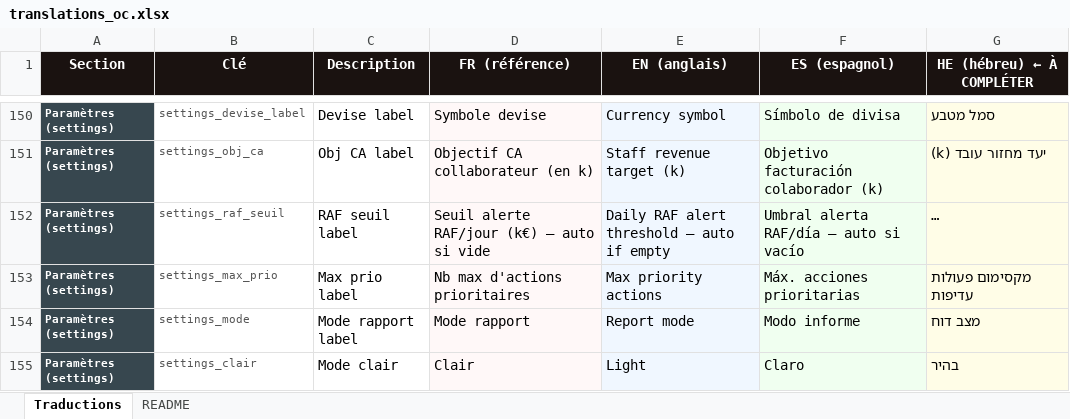
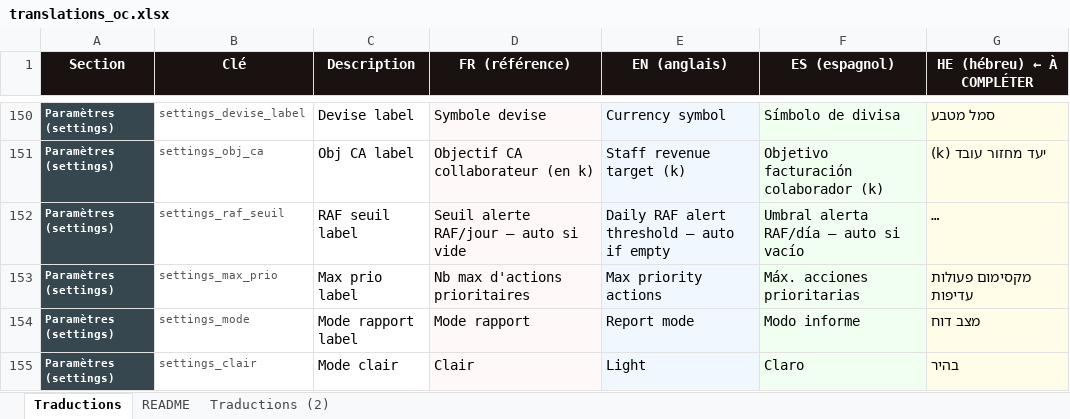
Before and after one commit to olibaroukh/pour-etre-dans-le-vert, an Excel workbook: translations_oc.xlsx, sheet Traductions, drawn as a sheet; only a part is shown, gaps mark what is left out; long unchanged cells end in …; values as stored, in another font and other column widths than the file's, no borders; the diff covers the shown part only; the diff names each change by its address in the sheet, - before the commit and + after, or states it on an @@ line.

```diff
--- a/translations_oc.xlsx (sheet Traductions)
+++ b/translations_oc.xlsx (sheet Traductions)
+sheet tab: Traductions (2)
-D152 (FR (référence)): Seuil alerte RAF/jour (k€) — auto si vide
+D152 (FR (référence)): Seuil alerte RAF/jour — auto si vide
```
Also changed, not shown: 19 edited cells elsewhere in this sheet.
